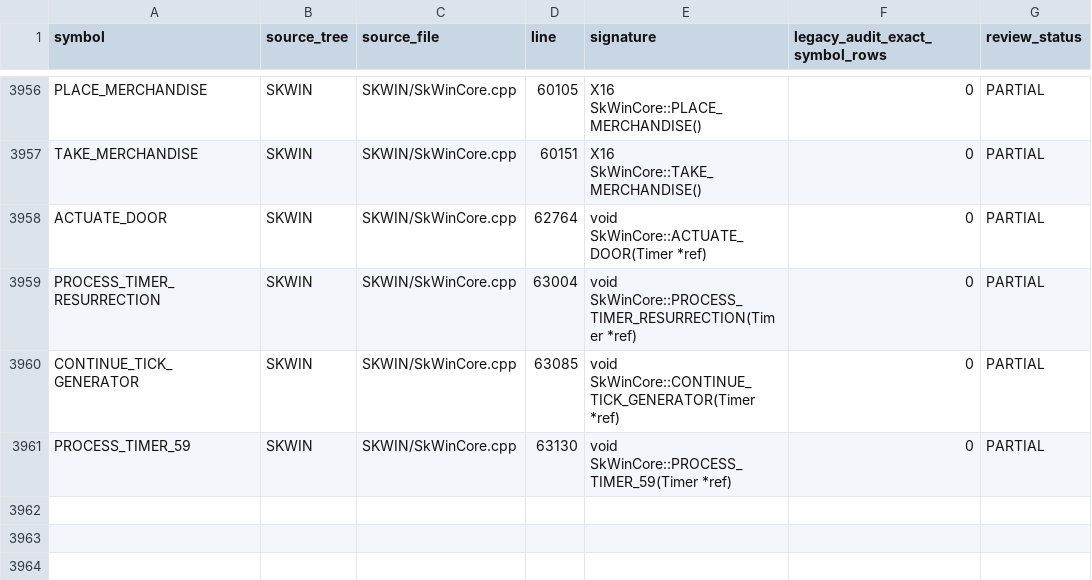
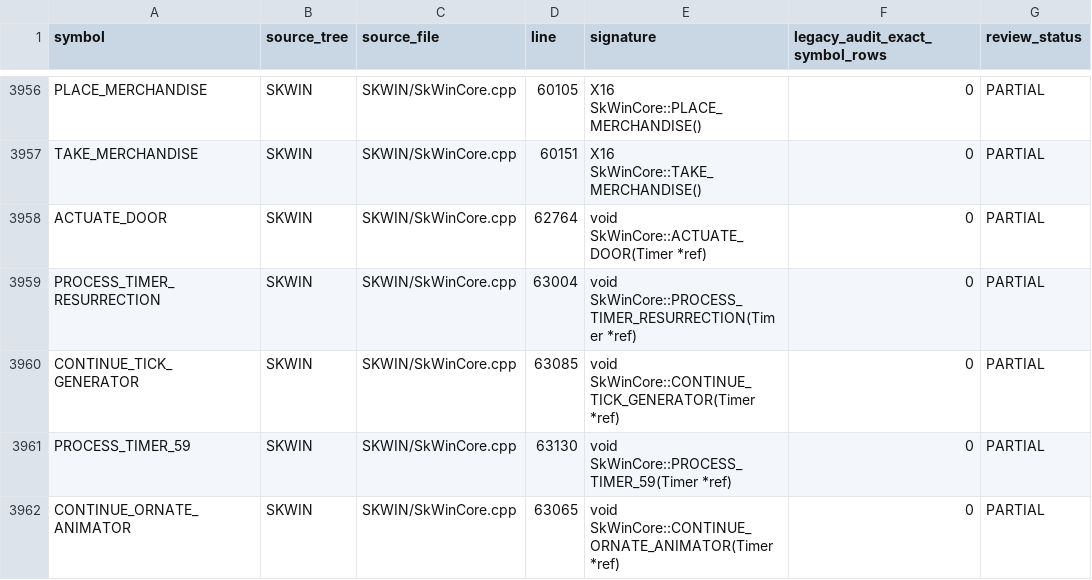
Before and after one commit to yeager/firestaff, a TSV file: docs/reference/audits/SKPROJECT_DM2_ACTIVE_SOURCE_INVENTORY.tsv, drawn as a sheet; only a part is shown, gaps mark what is left out.

```diff
--- a/docs/reference/audits/SKPROJECT_DM2_ACTIVE_SOURCE_INVENTORY.tsv
+++ b/docs/reference/audits/SKPROJECT_DM2_ACTIVE_SOURCE_INVENTORY.tsv
@@ -3961 +3961,2 @@ CONTINUE_TICK_GENERATOR	SKWIN	SKWIN/SkWinCore.cpp	63085	void SkWinCore::CONTINUE
 PROCESS_TIMER_59	SKWIN	SKWIN/SkWinCore.cpp	63130	void SkWinCore::PROCESS_TIMER_59(Timer *ref)	0	PARTIAL
+CONTINUE_ORNATE_ANIMATOR	SKWIN	SKWIN/SkWinCore.cpp	63065	void SkWinCore::CONTINUE_ORNATE_ANIMATOR(Timer *ref)	0	PARTIAL
```
Also changed, not shown: docs/reference/audits/SKPROJECT_DM2_ACTIVE_SOURCE_REVIEW.tsv, 2 other files.
